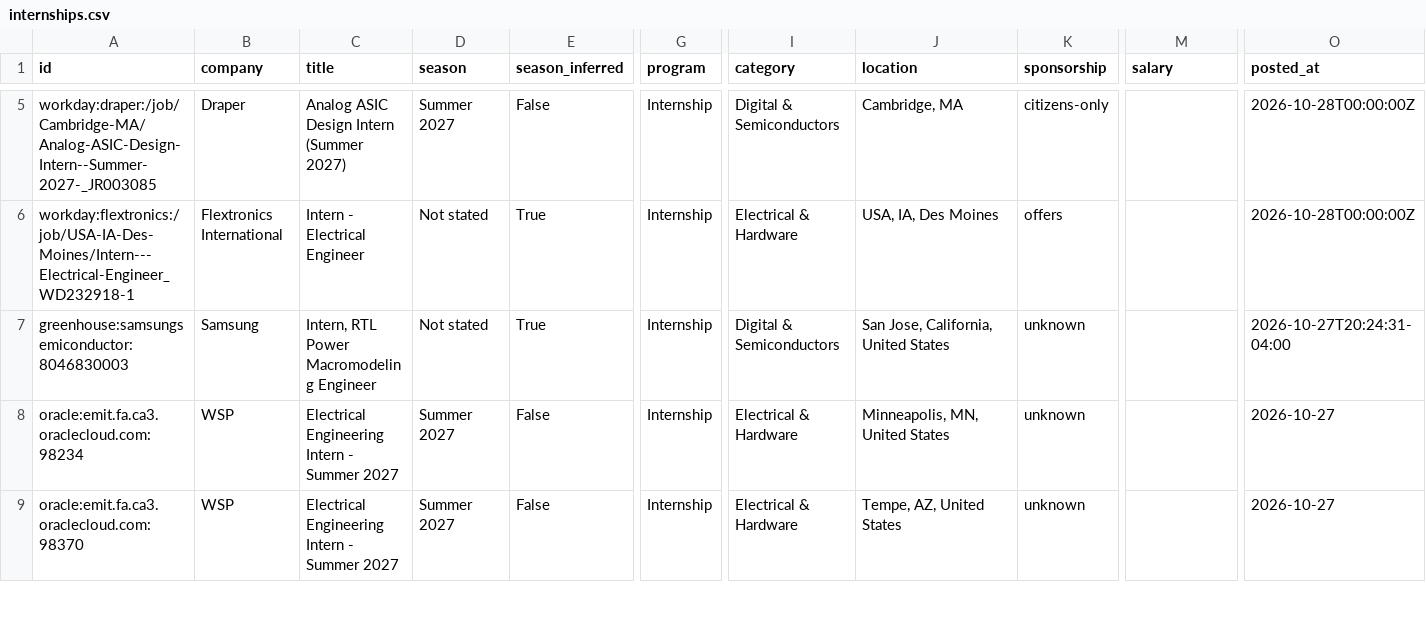
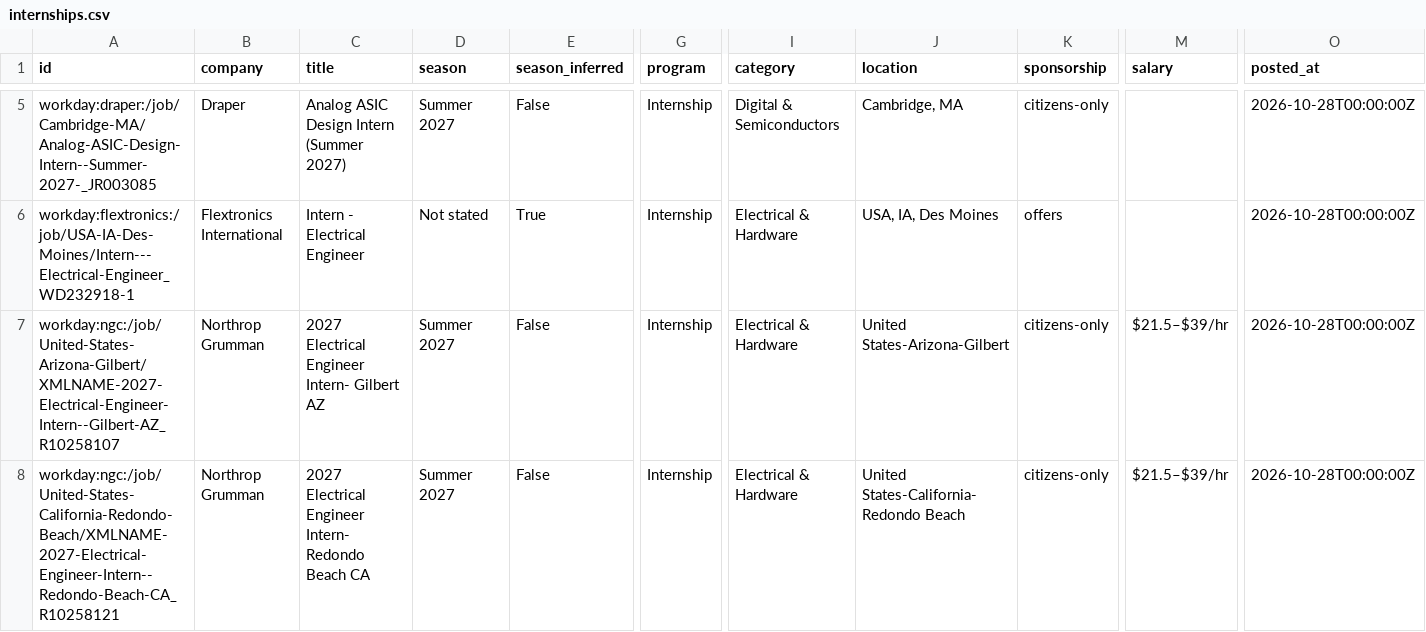
Before and after one commit to austinwright-eng/Automated-List-of-Electrical-Engineering-Internships, a CSV file: data/internships.csv, drawn as a sheet; only a part is shown, gaps mark what is left out; the shorter side is filled out with more unchanged rows; rows hold the shown columns only; the diff covers the shown part only; the diff names each change by its address in the sheet, - before the commit and + after, or states it on an @@ line.

```diff
--- a/data/internships.csv
+++ b/data/internships.csv
+row 7: workday:ngc:/job/United-States-Arizona-Gilbert/XMLNAME-2027-Electrical-Engineer-Intern--Gilbert-AZ_R10258107 | Northrop Grumman | 2027 Electrical Engineer Intern- Gilbert AZ | Summer 2027 | False | Internship | Electrical & Hardware | United States-Arizona-Gilbert | citizens-only | $21.5–$39/hr | 2026-10-28T00:00:00Z
+row 8: workday:ngc:/job/United-States-California-Redondo-Beach/XMLNAME-2027-Electrical-Engineer-Intern--Redondo-Beach-CA_R10258121 | Northrop Grumman | 2027 Electrical Engineer Intern- Redondo Beach CA | Summer 2027 | False | Internship | Electrical & Hardware | United States-California-Redondo Beach | citizens-only | $21.5–$39/hr | 2026-10-28T00:00:00Z
```
Also changed, not shown: 2 added rows and 4 edited cells elsewhere in this file, docs/internships.csv, 14 other files.
